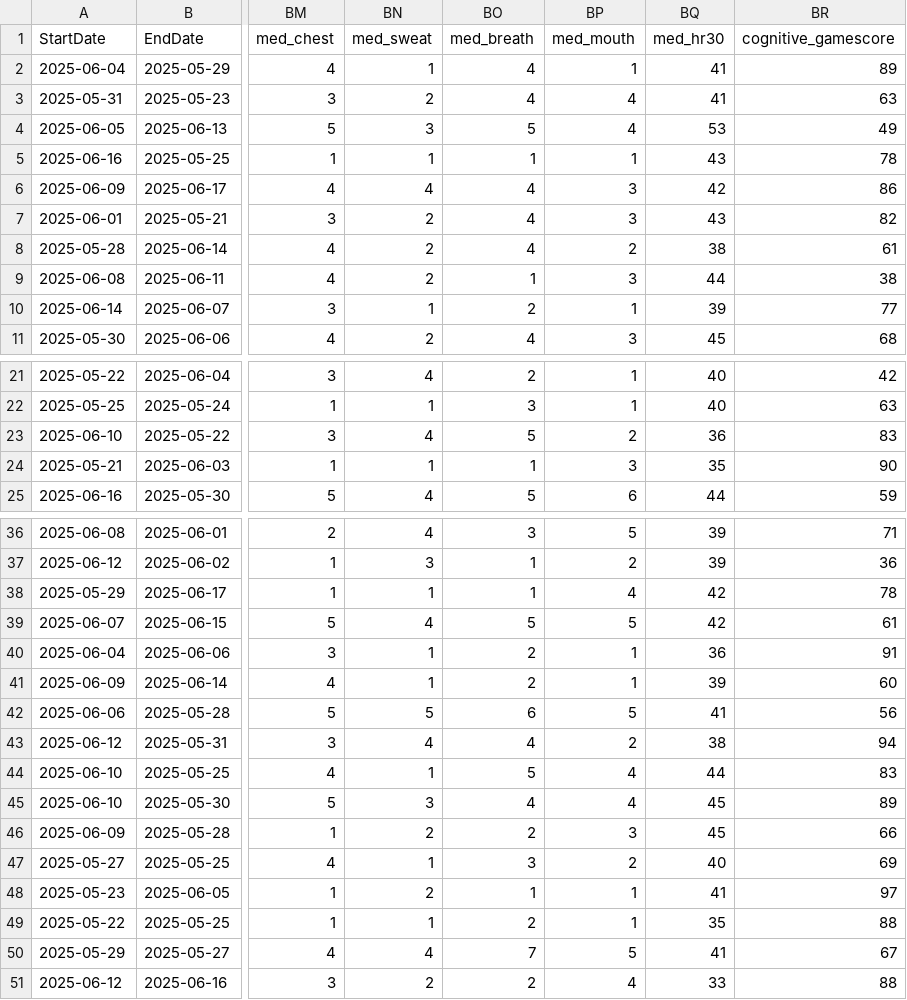
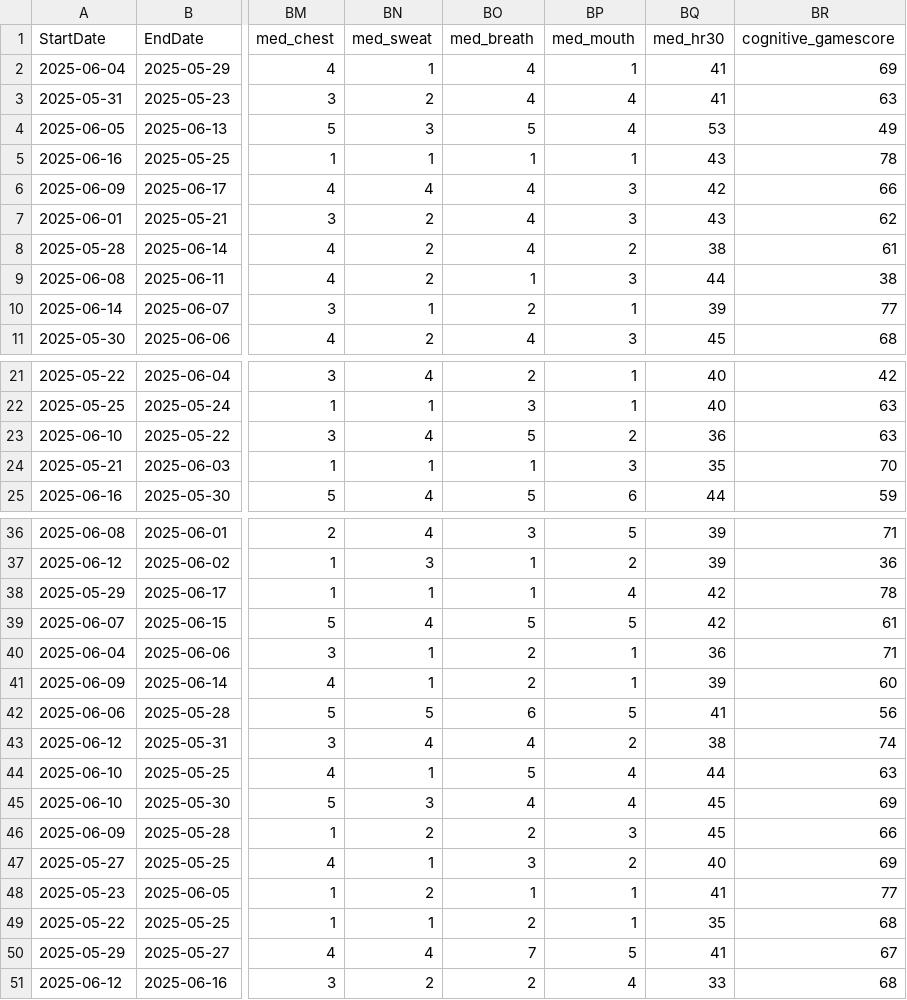
Before and after one commit to MingliangGe1998/physio-response-lab-shiny, a CSV file: data/simulated_bio3_data.csv, drawn as a sheet; only a part is shown, gaps mark what is left out; the diff covers the shown part only; the diff names each change by its address in the sheet, - before the commit and + after, or states it on an @@ line.

Commit message:
Keep the simulated scores and the template within the score's limit
Thirteen of the 50 simulated cognitive test scores were above 80, the highest
score the protocol accepts. Each of the thirteen is now 20 lower. The upload
template gave 85 and 92 as example scores; they are now 65 and 72. One test
entered the score 91 and now enters 71.

A new test checks every value of the simulated file against the protocol. The
test of the simulated pulse counts now uses the protocol's usual range, 20 to
60, where it used the 10 to 60 of the form.

```diff
--- a/data/simulated_bio3_data.csv
+++ b/data/simulated_bio3_data.csv
-BR2 (cognitive_gamescore): 89
+BR2 (cognitive_gamescore): 69
-BR6 (cognitive_gamescore): 86
+BR6 (cognitive_gamescore): 66
-BR7 (cognitive_gamescore): 82
+BR7 (cognitive_gamescore): 62
-BR23 (cognitive_gamescore): 83
+BR23 (cognitive_gamescore): 63
-BR24 (cognitive_gamescore): 90
+BR24 (cognitive_gamescore): 70
-BR40 (cognitive_gamescore): 91
+BR40 (cognitive_gamescore): 71
-BR43 (cognitive_gamescore): 94
+BR43 (cognitive_gamescore): 74
-BR44 (cognitive_gamescore): 83
+BR44 (cognitive_gamescore): 63
-BR45 (cognitive_gamescore): 89
+BR45 (cognitive_gamescore): 69
-BR48 (cognitive_gamescore): 97
+BR48 (cognitive_gamescore): 77
-BR49 (cognitive_gamescore): 88
+BR49 (cognitive_gamescore): 68
-BR51 (cognitive_gamescore): 88
+BR51 (cognitive_gamescore): 68
```
Also changed, not shown: 1 edited cell elsewhere in this file, 4 other files.
